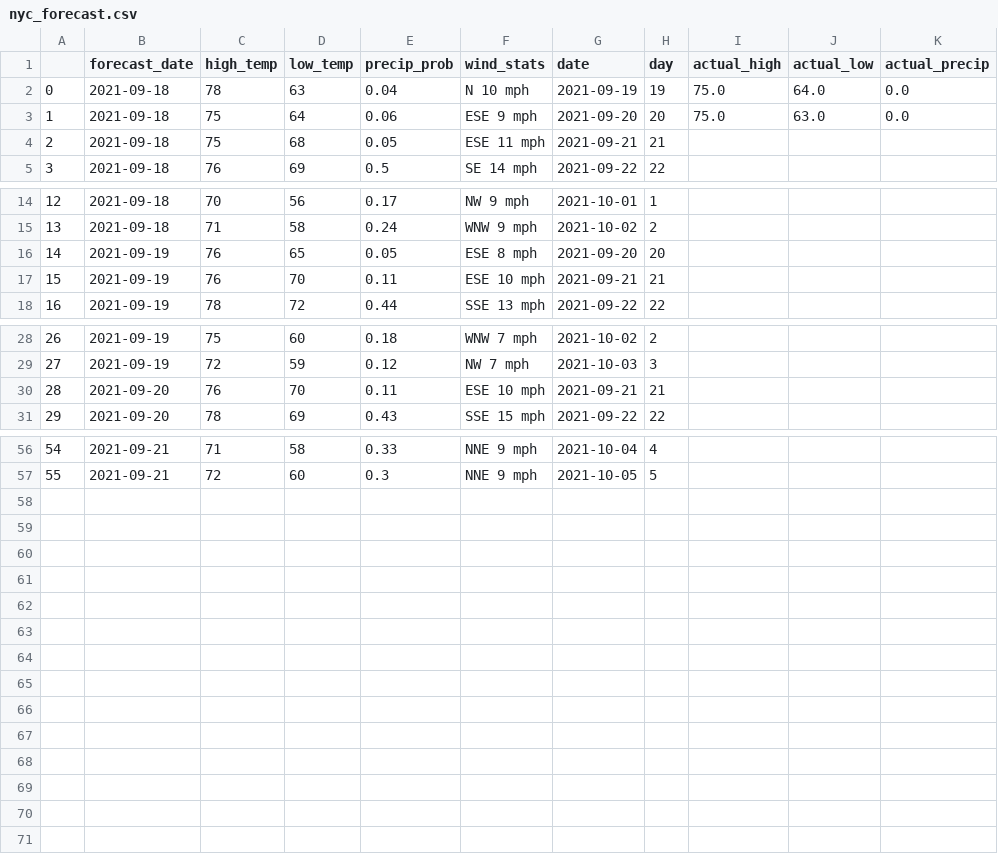
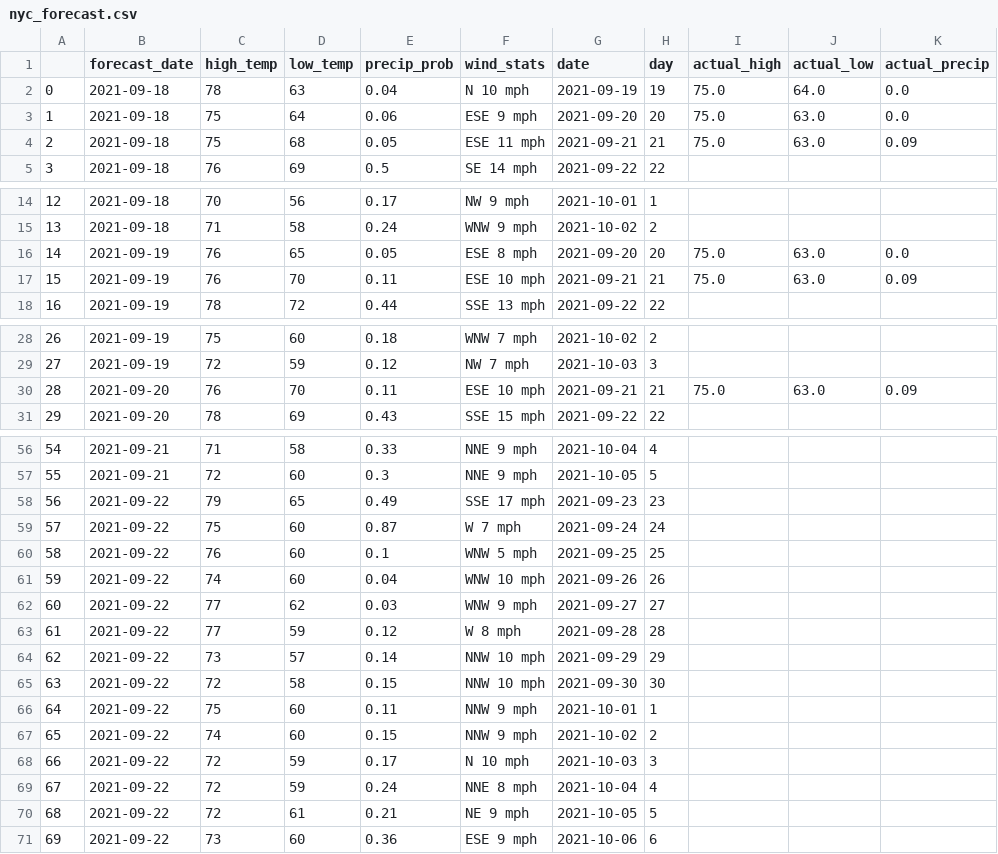
Before and after one commit to marvelje/weather_forecasting, a CSV file: Data/nyc_forecast.csv, drawn as a sheet; only a part is shown, gaps mark what is left out.

Commit message:
fix addition of actual data

```diff
--- a/Data/nyc_forecast.csv
+++ b/Data/nyc_forecast.csv
@@ -3,3 +3,3 @@
 1,2021-09-18,75,64,0.06,ESE 9 mph,2021-09-20,20,75.0,63.0,0.0
-2,2021-09-18,75,68,0.05,ESE 11 mph,2021-09-21,21,,,
+2,2021-09-18,75,68,0.05,ESE 11 mph,2021-09-21,21,75.0,63.0,0.09
 3,2021-09-18,76,69,0.5,SE 14 mph,2021-09-22,22,,,
@@ -15,4 +15,4 @@
 13,2021-09-18,71,58,0.24,WNW 9 mph,2021-10-02,2,,,
-14,2021-09-19,76,65,0.05,ESE 8 mph,2021-09-20,20,,,
-15,2021-09-19,76,70,0.11,ESE 10 mph,2021-09-21,21,,,
+14,2021-09-19,76,65,0.05,ESE 8 mph,2021-09-20,20,75.0,63.0,0.0
+15,2021-09-19,76,70,0.11,ESE 10 mph,2021-09-21,21,75.0,63.0,0.09
 16,2021-09-19,78,72,0.44,SSE 13 mph,2021-09-22,22,,,
@@ -29,3 +29,3 @@
 27,2021-09-19,72,59,0.12,NW 7 mph,2021-10-03,3,,,
-28,2021-09-20,76,70,0.11,ESE 10 mph,2021-09-21,21,,,
+28,2021-09-20,76,70,0.11,ESE 10 mph,2021-09-21,21,75.0,63.0,0.09
 29,2021-09-20,78,69,0.43,SSE 15 mph,2021-09-22,22,,,
@@ -57 +57,15 @@
 55,2021-09-21,72,60,0.3,NNE 9 mph,2021-10-05,5,,,
+56,2021-09-22,79,65,0.49,SSE 17 mph,2021-09-23,23,,,
+57,2021-09-22,75,60,0.87,W 7 mph,2021-09-24,24,,,
+58,2021-09-22,76,60,0.1,WNW 5 mph,2021-09-25,25,,,
+59,2021-09-22,74,60,0.04,WNW 10 mph,2021-09-26,26,,,
+60,2021-09-22,77,62,0.03,WNW 9 mph,2021-09-27,27,,,
+61,2021-09-22,77,59,0.12,W 8 mph,2021-09-28,28,,,
+62,2021-09-22,73,57,0.14,NNW 10 mph,2021-09-29,29,,,
+63,2021-09-22,72,58,0.15,NNW 10 mph,2021-09-30,30,,,
+64,2021-09-22,75,60,0.11,NNW 9 mph,2021-10-01,1,,,
+65,2021-09-22,74,60,0.15,NNW 9 mph,2021-10-02,2,,,
+66,2021-09-22,72,59,0.17,N 10 mph,2021-10-03,3,,,
+67,2021-09-22,72,59,0.24,NNE 8 mph,2021-10-04,4,,,
+68,2021-09-22,72,61,0.21,NE 9 mph,2021-10-05,5,,,
+69,2021-09-22,73,60,0.36,ESE 9 mph,2021-10-06,6,,,
```
Also changed, not shown: 1 other file.
